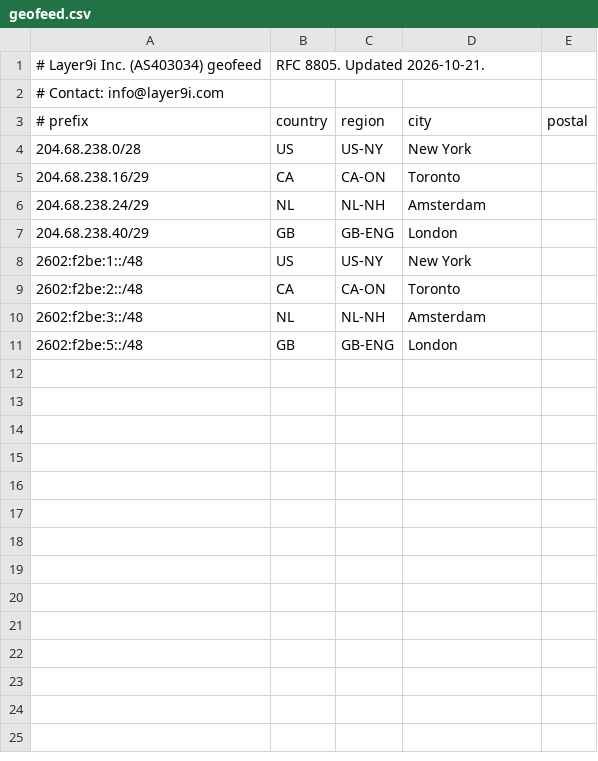
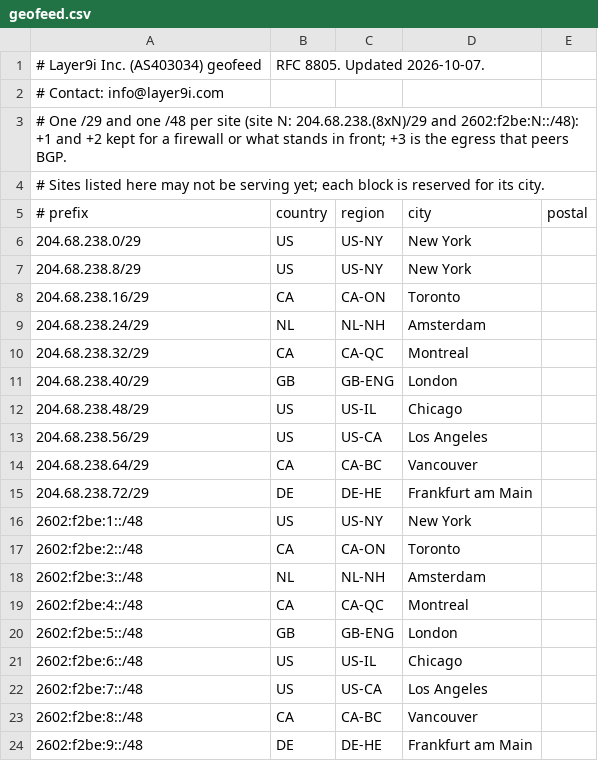
Before and after one commit to Layer9i/atlas-site, a CSV file: geofeed.csv, drawn as a sheet.

```diff
--- a/geofeed.csv
+++ b/geofeed.csv
@@ -1,8 +1,16 @@
-# Layer9i Inc. (AS403034) geofeed, RFC 8805. Updated 2026-10-21.
+# Layer9i Inc. (AS403034) geofeed, RFC 8805. Updated 2026-10-07.
 # Contact: info@layer9i.com
+# One /29 and one /48 per site (site N: 204.68.238.(8xN)/29 and 2602:f2be:N::/48): +1 and +2 kept for a firewall or what stands in front; +3 is the egress that peers BGP.
+# Sites listed here may not be serving yet; each block is reserved for its city.
 # prefix,country,region,city,postal
-204.68.238.0/28,US,US-NY,New York,
+204.68.238.0/29,US,US-NY,New York,
+204.68.238.8/29,US,US-NY,New York,
 204.68.238.16/29,CA,CA-ON,Toronto,
 204.68.238.24/29,NL,NL-NH,Amsterdam,
+204.68.238.32/29,CA,CA-QC,Montreal,
 204.68.238.40/29,GB,GB-ENG,London,
+204.68.238.48/29,US,US-IL,Chicago,
+204.68.238.56/29,US,US-CA,Los Angeles,
+204.68.238.64/29,CA,CA-BC,Vancouver,
+204.68.238.72/29,DE,DE-HE,Frankfurt am Main,
 2602:f2be:1::/48,US,US-NY,New York,
@@ -10,2 +18,7 @@
 2602:f2be:3::/48,NL,NL-NH,Amsterdam,
+2602:f2be:4::/48,CA,CA-QC,Montreal,
 2602:f2be:5::/48,GB,GB-ENG,London,
+2602:f2be:6::/48,US,US-IL,Chicago,
+2602:f2be:7::/48,US,US-CA,Los Angeles,
+2602:f2be:8::/48,CA,CA-BC,Vancouver,
+2602:f2be:9::/48,DE,DE-HE,Frankfurt am Main,
```
